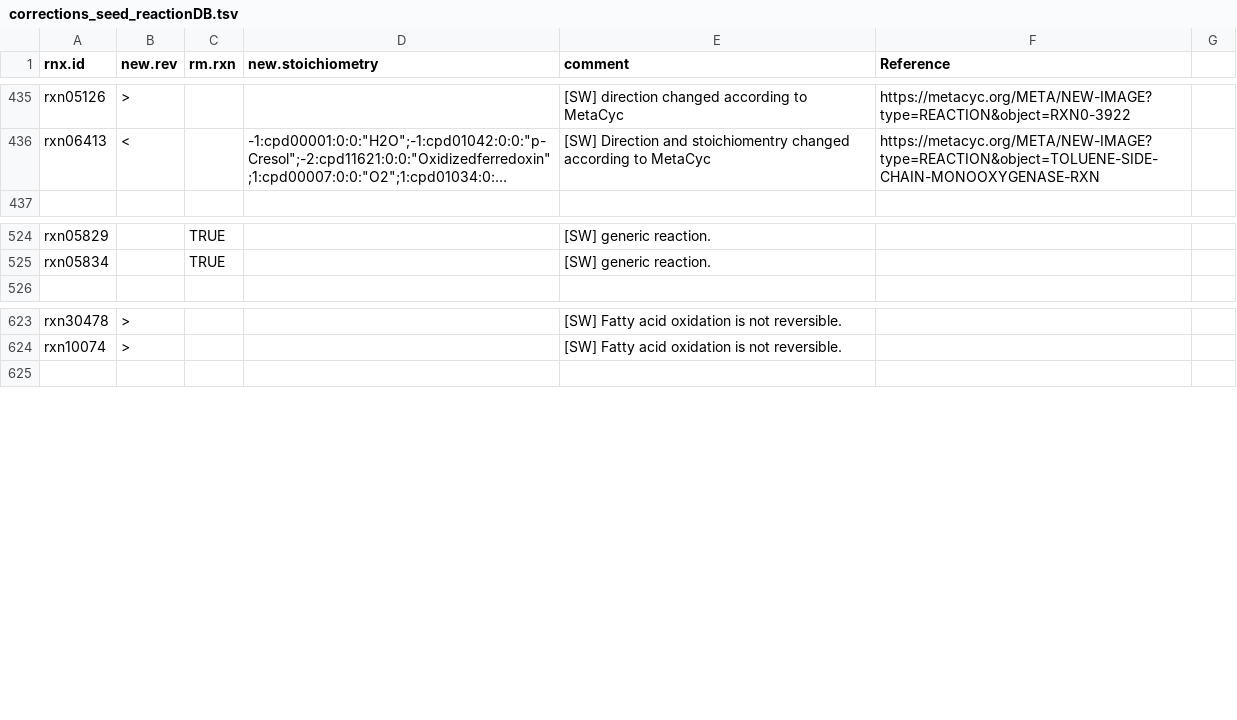
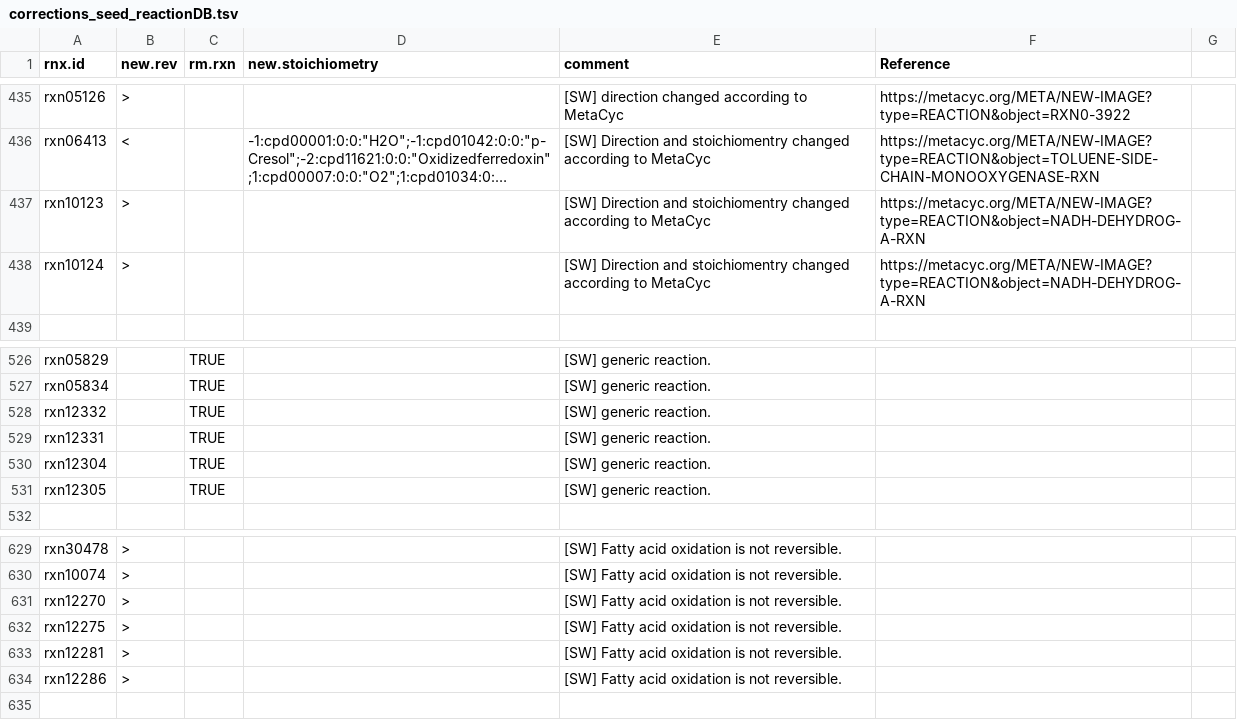
Before and after one commit to jotech/gapseq, a TSV file: dat/corrections_seed_reactionDB.tsv, drawn as a sheet; only a part is shown, gaps mark what is left out; long unchanged cells end in …; the diff names each change by its address in the sheet, - before the commit and + after, or states it on an @@ line.

Commit message:
A bunch of additional corrections to reactions database

```diff
--- a/dat/corrections_seed_reactionDB.tsv
+++ b/dat/corrections_seed_reactionDB.tsv
+row 437: rxn10123 | > |  |  | [SW] Direction and stoichiomentry changed according to MetaCyc | https://metacyc.org/META/NEW-IMAGE?type=REACTION&object=NADH-DEHYDROG-A-RXN
+row 438: rxn10124 | > |  |  | [SW] Direction and stoichiomentry changed according to MetaCyc | https://metacyc.org/META/NEW-IMAGE?type=REACTION&object=NADH-DEHYDROG-A-RXN
+row 528: rxn12332 |  | TRUE |  | [SW] generic reaction.
+row 529: rxn12331 |  | TRUE |  | [SW] generic reaction.
+row 530: rxn12304 |  | TRUE |  | [SW] generic reaction.
+row 531: rxn12305 |  | TRUE |  | [SW] generic reaction.
+row 631: rxn12270 | > |  |  | [SW] Fatty acid oxidation is not reversible.
+row 632: rxn12275 | > |  |  | [SW] Fatty acid oxidation is not reversible.
+row 633: rxn12281 | > |  |  | [SW] Fatty acid oxidation is not reversible.
+row 634: rxn12286 | > |  |  | [SW] Fatty acid oxidation is not reversible.
```
Also changed, not shown: 1 other file.
